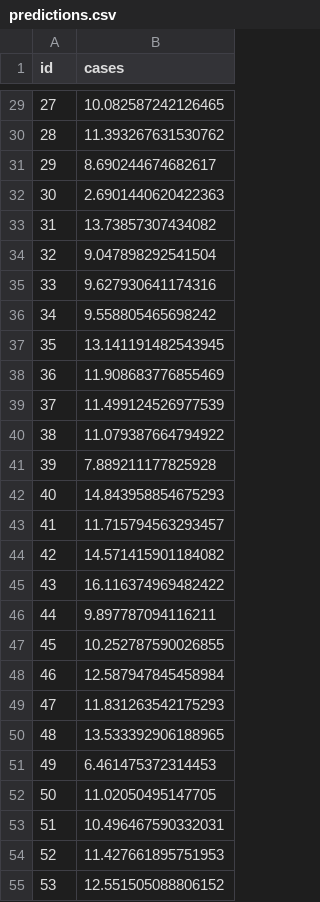
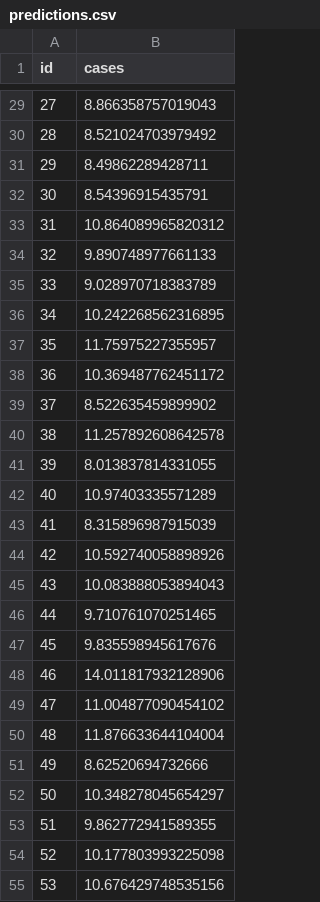
Before and after one commit to ahamilton454/covidCasePrediction, a CSV file: predictions.csv, drawn as a sheet; only a part is shown, gaps mark what is left out; the diff covers the shown part only.

```diff
--- a/predictions.csv
+++ b/predictions.csv
@@ -29,27 +29,27 @@ id,cases
-27,10.082587242126465
-28,11.393267631530762
-29,8.690244674682617
-30,2.6901440620422363
-31,13.73857307434082
-32,9.047898292541504
-33,9.627930641174316
-34,9.558805465698242
-35,13.141191482543945
-36,11.908683776855469
-37,11.499124526977539
-38,11.079387664794922
-39,7.889211177825928
-40,14.843958854675293
-41,11.715794563293457
-42,14.571415901184082
-43,16.116374969482422
-44,9.897787094116211
-45,10.252787590026855
-46,12.587947845458984
-47,11.831263542175293
-48,13.533392906188965
-49,6.461475372314453
-50,11.02050495147705
-51,10.496467590332031
-52,11.427661895751953
-53,12.551505088806152
+27,8.866358757019043
+28,8.521024703979492
+29,8.49862289428711
+30,8.54396915435791
+31,10.864089965820312
+32,9.890748977661133
+33,9.028970718383789
+34,10.242268562316895
+35,11.75975227355957
+36,10.369487762451172
+37,8.522635459899902
+38,11.257892608642578
+39,8.013837814331055
+40,10.97403335571289
+41,8.315896987915039
+42,10.592740058898926
+43,10.083888053894043
+44,9.710761070251465
+45,9.835598945617676
+46,14.011817932128906
+47,11.004877090454102
+48,11.876633644104004
+49,8.62520694732666
+50,10.348278045654297
+51,9.862772941589355
+52,10.177803993225098
+53,10.676429748535156
```
Also changed, not shown: 34 edited cells elsewhere in this file, 5 other files.
